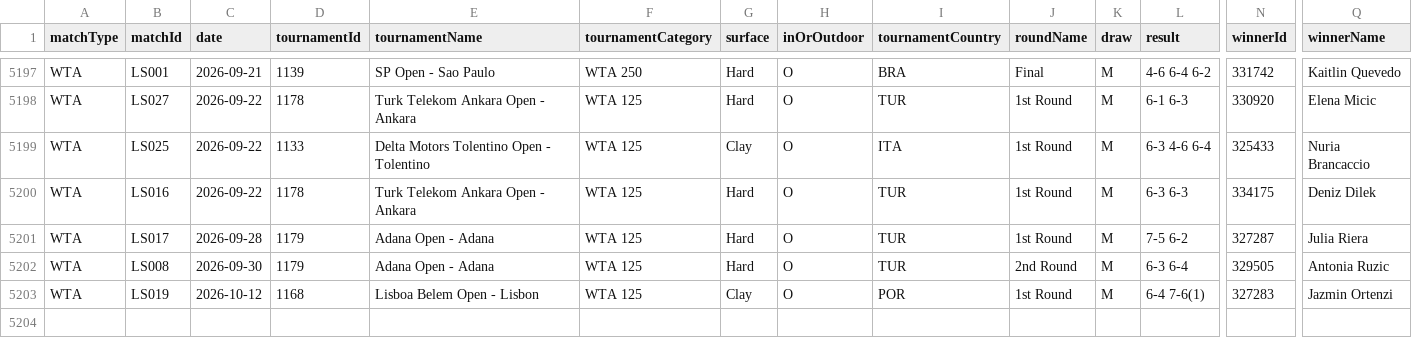
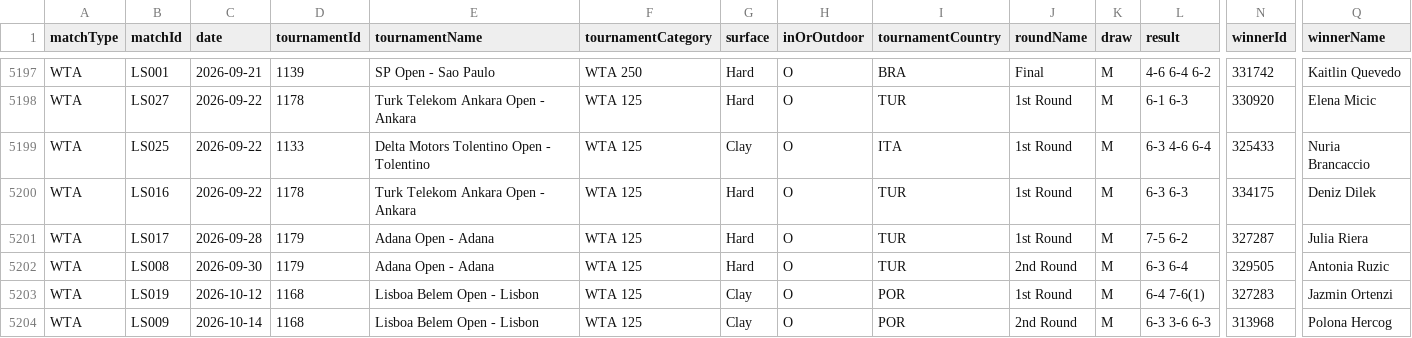
Before and after one commit to tomistgg/tenis-fem-arg, a CSV file: data/wta_matches_arg.csv, drawn as a sheet; only a part is shown, gaps mark what is left out; rows hold the shown columns only; the diff names each change by its address in the sheet, - before the commit and + after, or states it on an @@ line.

```diff
--- a/data/wta_matches_arg.csv
+++ b/data/wta_matches_arg.csv
+row 5204: WTA | LS009 | 2026-10-14 | 1168 | Lisboa Belem Open - Lisbon | WTA 125 | Clay | O | POR | 2nd Round | M | 6-3 3-6 6-3 | 313968 | Polona Hercog
```
Also changed, not shown: 4 other files.
